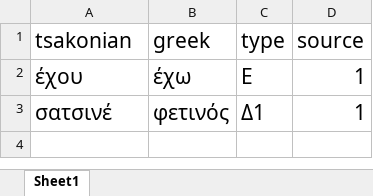
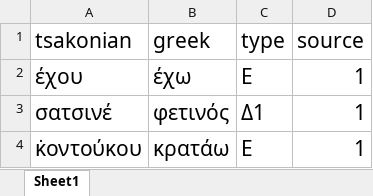
Before and after one commit to jgchaparro/TsakonianDB, an Excel workbook: TsakonianDB/tables/main.xlsx, sheet Sheet1, drawn as a sheet; values as stored, in another font and other column widths than the file's, no borders; table styles not drawn; the diff names each change by its address in the sheet, - before the commit and + after, or states it on an @@ line.

```diff
--- a/TsakonianDB/tables/main.xlsx (sheet Sheet1)
+++ b/TsakonianDB/tables/main.xlsx (sheet Sheet1)
+row 4: κ̇οντούκου | κρατάω | Ε | 1
```
Also changed, not shown: 8 other files.
